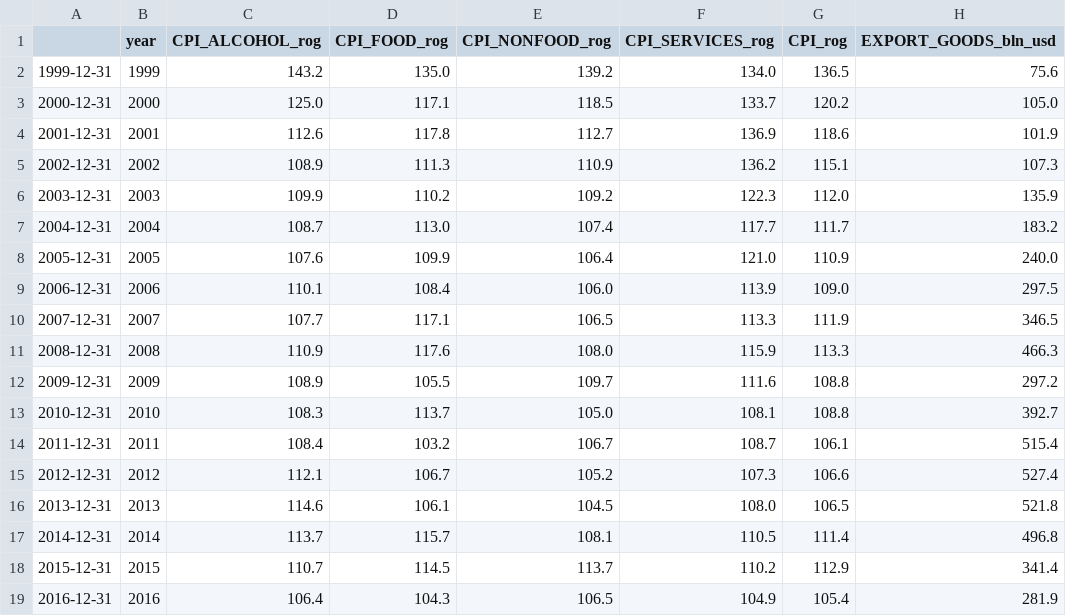
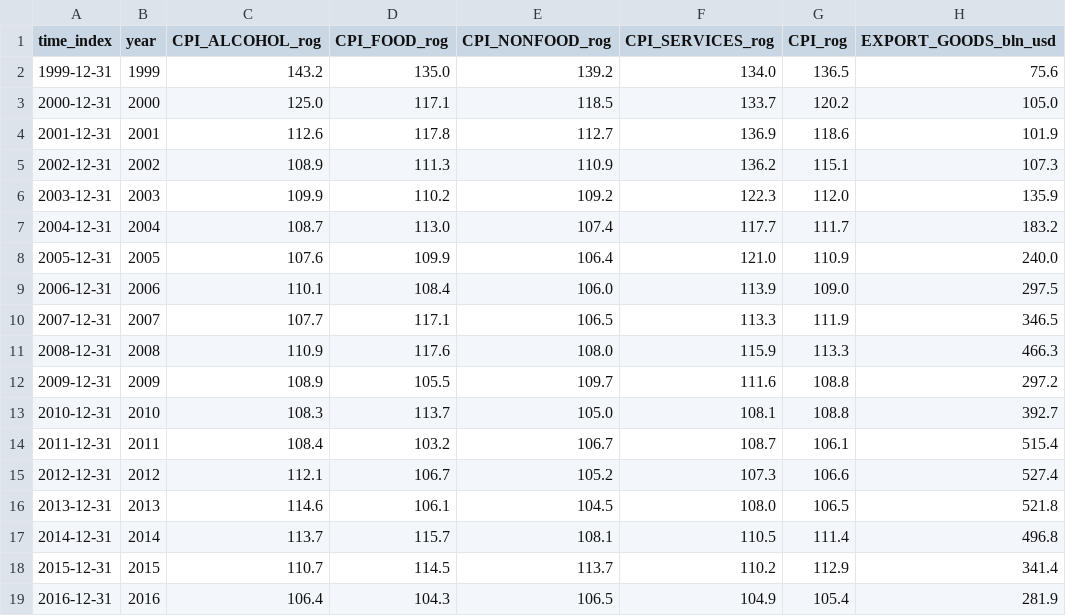
Before and after one commit to mini-kep/parser-rosstat-kep, a CSV file: data/processed/2017/06/dfa.csv, drawn as a sheet; only a part is shown; the diff names each change by its address in the sheet, - before the commit and + after, or states it on an @@ line.

Commit message:
fixed missing 'time_index' label in CSV files

```diff
--- a/data/processed/2017/06/dfa.csv
+++ b/data/processed/2017/06/dfa.csv
-A1: (empty)
+A1: time_index
```
Also changed, not shown: data/processed/2017/06/dfm.csv, data/processed/2017/06/dfq.csv, 6 other files.
